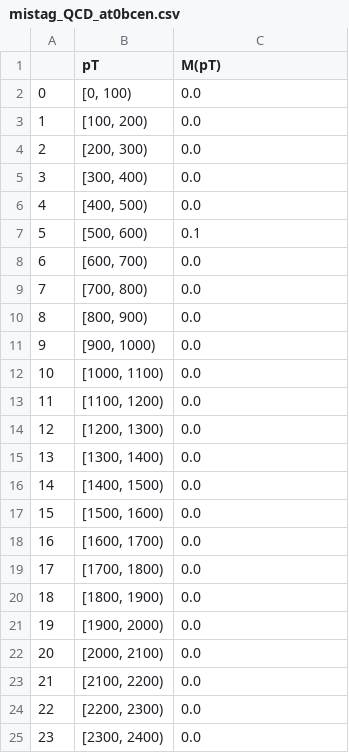
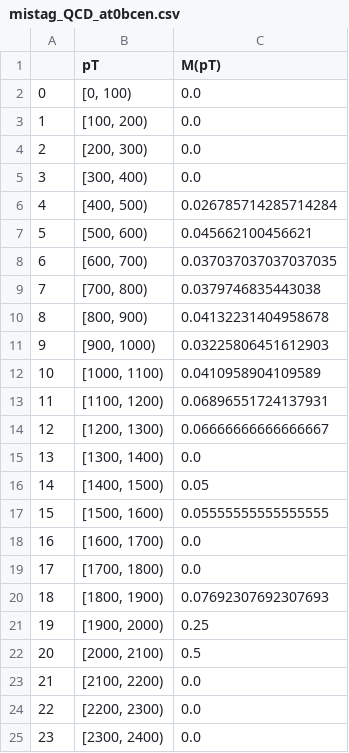
Before and after one commit to atpathak/TTbarAllHadUproot, a CSV file: LookupTables/mistag_QCD_at0bcen.csv, drawn as a sheet; only a part is shown.

```diff
--- a/LookupTables/mistag_QCD_at0bcen.csv
+++ b/LookupTables/mistag_QCD_at0bcen.csv
@@ -5,19 +5,19 @@
 3,"[300, 400)",0.0
-4,"[400, 500)",0.0
-5,"[500, 600)",0.1
-6,"[600, 700)",0.0
-7,"[700, 800)",0.0
-8,"[800, 900)",0.0
-9,"[900, 1000)",0.0
-10,"[1000, 1100)",0.0
-11,"[1100, 1200)",0.0
-12,"[1200, 1300)",0.0
+4,"[400, 500)",0.026785714285714284
+5,"[500, 600)",0.045662100456621
+6,"[600, 700)",0.037037037037037035
+7,"[700, 800)",0.0379746835443038
+8,"[800, 900)",0.04132231404958678
+9,"[900, 1000)",0.03225806451612903
+10,"[1000, 1100)",0.0410958904109589
+11,"[1100, 1200)",0.06896551724137931
+12,"[1200, 1300)",0.06666666666666667
 13,"[1300, 1400)",0.0
-14,"[1400, 1500)",0.0
-15,"[1500, 1600)",0.0
+14,"[1400, 1500)",0.05
+15,"[1500, 1600)",0.05555555555555555
 16,"[1600, 1700)",0.0
 17,"[1700, 1800)",0.0
-18,"[1800, 1900)",0.0
-19,"[1900, 2000)",0.0
-20,"[2000, 2100)",0.0
+18,"[1800, 1900)",0.07692307692307693
+19,"[1900, 2000)",0.25
+20,"[2000, 2100)",0.5
 21,"[2100, 2200)",0.0
```
Also changed, not shown: LookupTables/mistag_QCD_1t0bcen.csv, LookupTables/mistag_QCD_1t0bfwd.csv, 12 other files.
